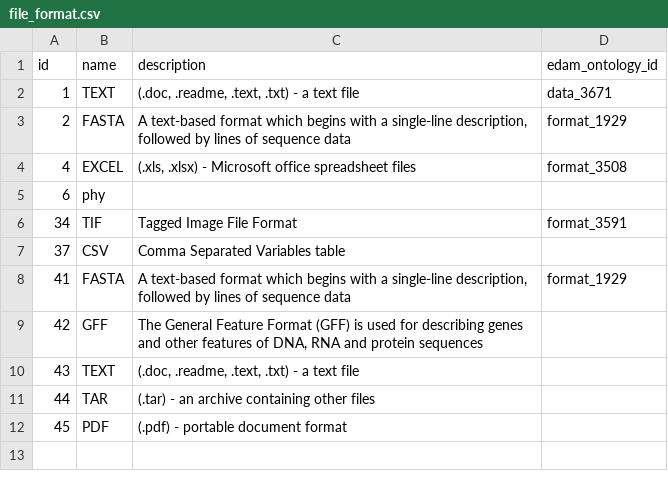
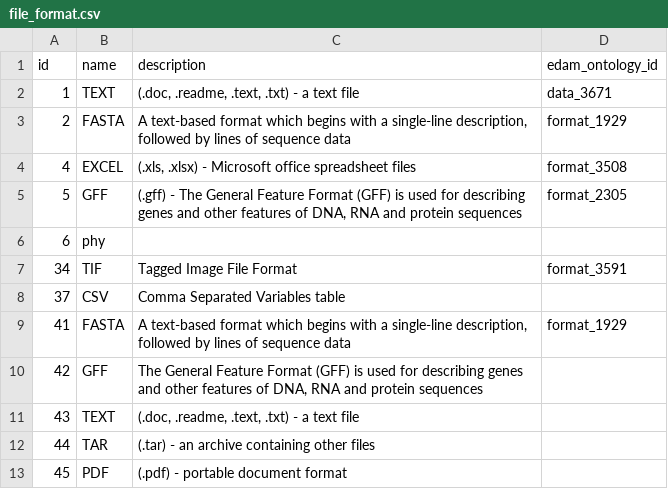
Before and after one commit to gigascience/gigadb-website, a CSV file: data/gigadb_testdata/file_format.csv, drawn as a sheet; the diff names each change by its address in the sheet, - before the commit and + after, or states it on an @@ line.

```diff
--- a/data/gigadb_testdata/file_format.csv
+++ b/data/gigadb_testdata/file_format.csv
+row 5: 5 | GFF | (.gff) - The General Feature Format (GFF) is used for describing genes and other features of DNA, RNA and protein sequences | format_2305
```
Also changed, not shown: data/gigadb_testdata/author.csv, data/gigadb_testdata/dataset.csv, 6 other files.
